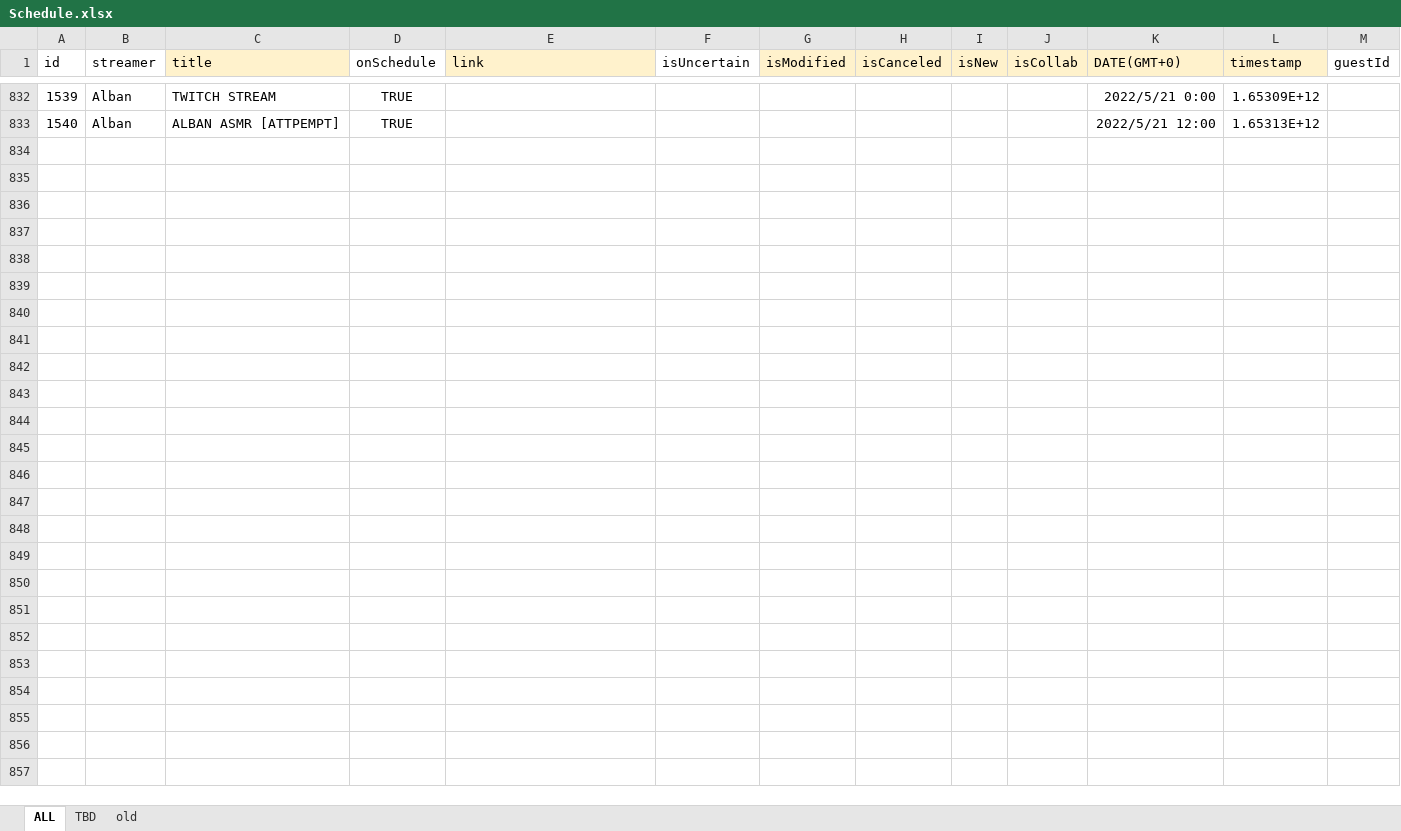
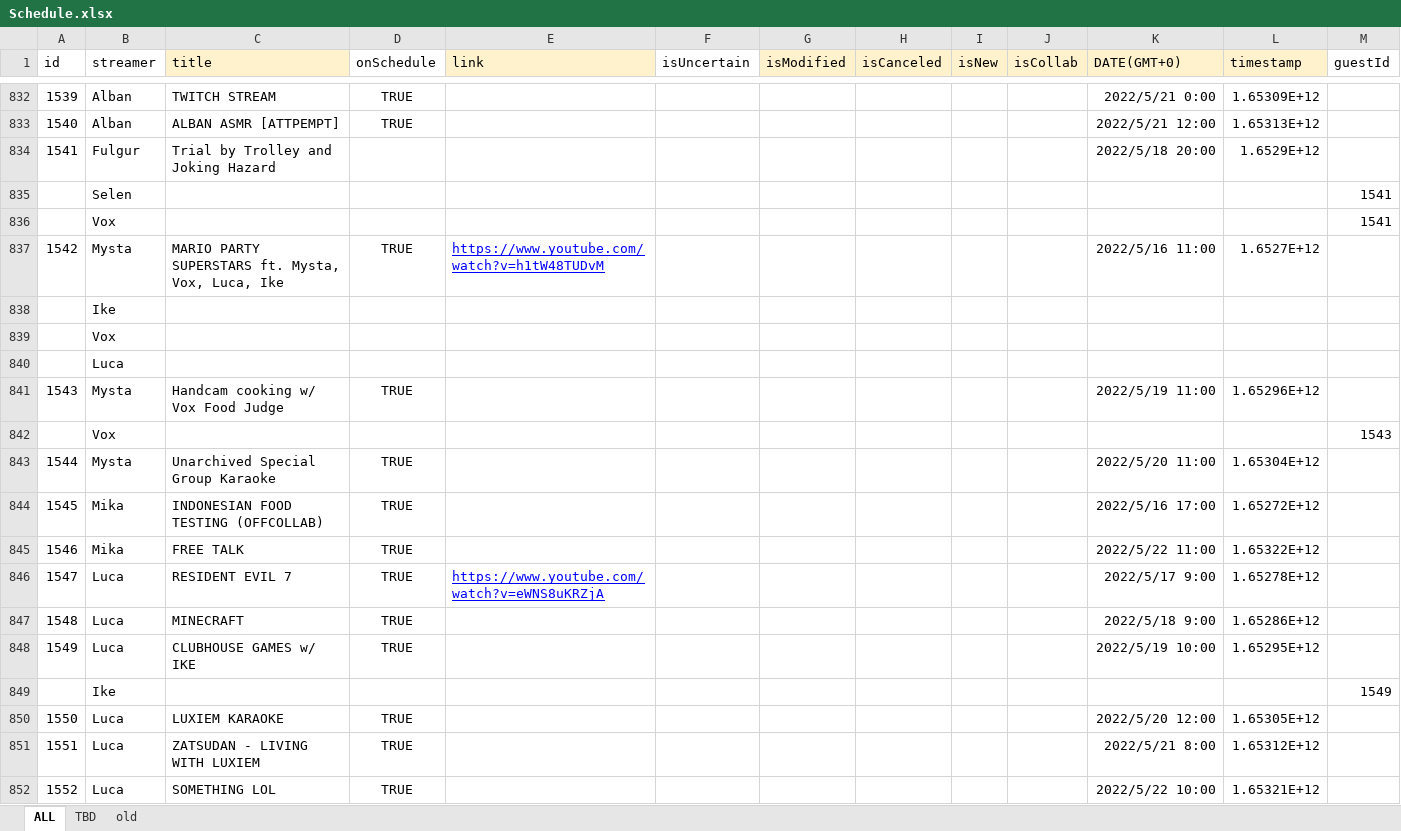
Before and after one commit to v4724/nijisanji-schedule, an Excel workbook: docs/assets/docs/Schedule.xlsx, sheet ALL, drawn as a sheet; only a part is shown, gaps mark what is left out; values as stored, in another font and other column widths than the file's, no borders; charts and pictures not drawn; the diff covers the shown part only; the diff names each change by its address in the sheet, - before the commit and + after, or states it on an @@ line.

```diff
--- a/docs/assets/docs/Schedule.xlsx (sheet ALL)
+++ b/docs/assets/docs/Schedule.xlsx (sheet ALL)
+row 834: 1541 | Fulgur | Trial by Trolley and Joking Hazard |  |  |  |  |  |  |  | 2022/5/18 20:00 | 1.6529E+12
+row 835:  | Selen |  |  |  |  |  |  |  |  |  |  | 1541
+row 836:  | Vox |  |  |  |  |  |  |  |  |  |  | 1541
+row 837: 1542 | Mysta | MARIO PARTY SUPERSTARS ft. Mysta, Vox, Luca, Ike | TRUE | https://www.youtube.com/watch?v=h1tW48TUDvM |  |  |  |  |  | 2022/5/16 11:00 | 1.6527E+12
+row 838:  | Ike
+row 839:  | Vox
+row 840:  | Luca
+row 841: 1543 | Mysta | Handcam cooking w/ Vox Food Judge | TRUE |  |  |  |  |  |  | 2022/5/19 11:00 | 1.65296E+12
+row 842:  | Vox |  |  |  |  |  |  |  |  |  |  | 1543
+row 843: 1544 | Mysta | Unarchived Special Group Karaoke | TRUE |  |  |  |  |  |  | 2022/5/20 11:00 | 1.65304E+12
+row 844: 1545 | Mika | INDONESIAN FOOD TESTING (OFFCOLLAB) | TRUE |  |  |  |  |  |  | 2022/5/16 17:00 | 1.65272E+12
+row 845: 1546 | Mika | FREE TALK | TRUE |  |  |  |  |  |  | 2022/5/22 11:00 | 1.65322E+12
+row 846: 1547 | Luca | RESIDENT EVIL 7 | TRUE | https://www.youtube.com/watch?v=eWNS8uKRZjA |  |  |  |  |  | 2022/5/17 9:00 | 1.65278E+12
+row 847: 1548 | Luca | MINECRAFT | TRUE |  |  |  |  |  |  | 2022/5/18 9:00 | 1.65286E+12
+row 848: 1549 | Luca | CLUBHOUSE GAMES w/ IKE | TRUE |  |  |  |  |  |  | 2022/5/19 10:00 | 1.65295E+12
+row 849:  | Ike |  |  |  |  |  |  |  |  |  |  | 1549
+row 850: 1550 | Luca | LUXIEM KARAOKE | TRUE |  |  |  |  |  |  | 2022/5/20 12:00 | 1.65305E+12
+row 851: 1551 | Luca | ZATSUDAN - LIVING WITH LUXIEM | TRUE |  |  |  |  |  |  | 2022/5/21 8:00 | 1.65312E+12
+row 852: 1552 | Luca | SOMETHING LOL | TRUE |  |  |  |  |  |  | 2022/5/22 10:00 | 1.65321E+12
```
Also changed, not shown: 44 added rows and 15 edited cells elsewhere in this sheet, sheet TBD, src/assets/docs/Schedule.xlsx, 7 other files.
